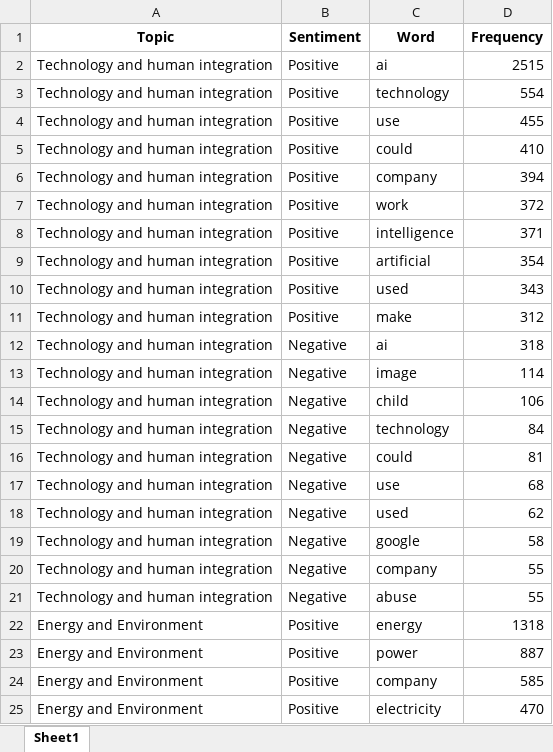
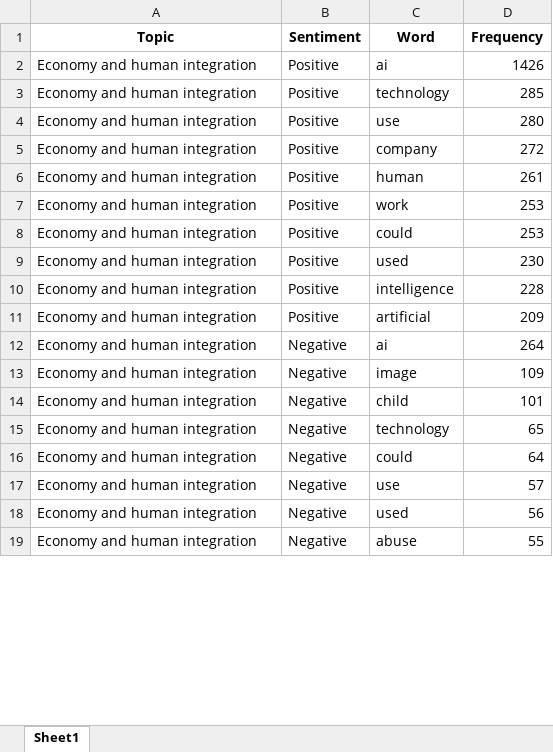
Before and after one commit to marwinr/MasterThesis, an Excel workbook: top_words_by_topic_and_sentiment.xlsx, sheet Sheet1, drawn as a sheet; only a part is shown; values as stored, in another font and other column widths than the file's, no borders; removed rows and columns are numbered as before the commit, all else as after; the diff covers the shown part only; the diff names each change by its address in the sheet, - before the commit and + after, or states it on an @@ line.

```diff
--- a/top_words_by_topic_and_sentiment.xlsx (sheet Sheet1)
+++ b/top_words_by_topic_and_sentiment.xlsx (sheet Sheet1)
-A2:A4 (Topic): Technology and human integration
+A2:A4 (Topic): Economy and human integration
-D2 (Frequency): 2515
+D2 (Frequency): 1426
-D3 (Frequency): 554
+D3 (Frequency): 285
-D4 (Frequency): 455
+D4 (Frequency): 280
-row 5: Technology and human integration | Positive | could | 410
-A5 (Topic): Technology and human integration
+A5 (Topic): Economy and human integration
-D5 (Frequency): 394
+D5 (Frequency): 272
+row 6: Economy and human integration | Positive | human | 261
-A7 (Topic): Technology and human integration
+A7 (Topic): Economy and human integration
-D7 (Frequency): 372
+D7 (Frequency): 253
+row 8: Economy and human integration | Positive | could | 253
+row 9: Economy and human integration | Positive | used | 230
-A10:A11 (Topic): Technology and human integration
+A10:A11 (Topic): Economy and human integration
-D10 (Frequency): 371
+D10 (Frequency): 228
-D11 (Frequency): 354
+D11 (Frequency): 209
-row 10: Technology and human integration | Positive | used | 343
-row 11: Technology and human integration | Positive | make | 312
-A12:A18 (Topic): Technology and human integration
+A12:A18 (Topic): Economy and human integration
-D12 (Frequency): 318
+D12 (Frequency): 264
-D13 (Frequency): 114
+D13 (Frequency): 109
-D14 (Frequency): 106
+D14 (Frequency): 101
-D15 (Frequency): 84
+D15 (Frequency): 65
-D16 (Frequency): 81
+D16 (Frequency): 64
-D17 (Frequency): 68
+D17 (Frequency): 57
-D18 (Frequency): 62
+D18 (Frequency): 56
-row 19: Technology and human integration | Negative | google | 58
-row 20: Technology and human integration | Negative | company | 55
-A19 (Topic): Technology and human integration
+A19 (Topic): Economy and human integration
-row 22: Energy and Environment | Positive | energy | 1318
-row 23: Energy and Environment | Positive | power | 887
-row 24: Energy and Environment | Positive | company | 585
-row 25: Energy and Environment | Positive | electricity | 470
```
Also changed, not shown: 23 added rows, 17 removed rows and 31 edited cells elsewhere in this sheet, top_documents_by_topic_and_sentiment.xlsx, 2 other files.
